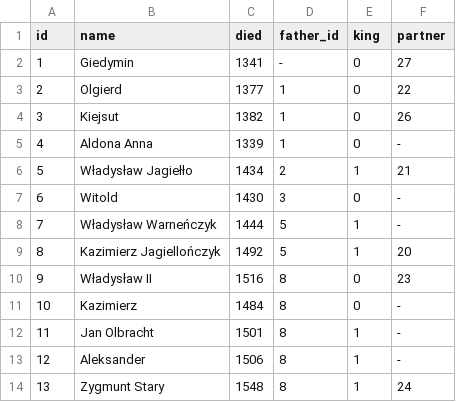
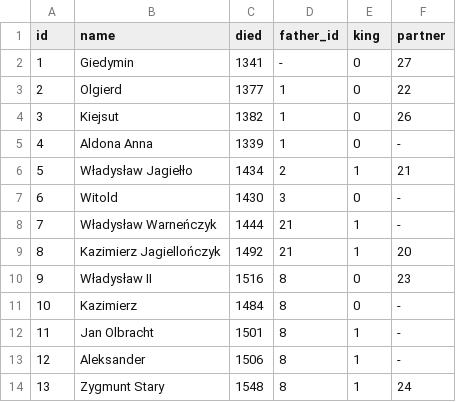
Before and after one commit to JakubPawlicki/Wizualizacja_danych, a CSV file: JagiellonianFamilyTree.csv, drawn as a sheet; only a part is shown.

Commit message:
Update JagiellonianFamilyTree.csv

```diff
--- a/JagiellonianFamilyTree.csv
+++ b/JagiellonianFamilyTree.csv
@@ -7,4 +7,4 @@ id,name,died,father_id,king,partner
 6,Witold,1430,3,0,-
-7,Władysław Warneńczyk,1444,5,1,-
-8,Kazimierz Jagiellończyk,1492,5,1,20
+7,Władysław Warneńczyk,1444,21,1,-
+8,Kazimierz Jagiellończyk,1492,21,1,20
 9,Władysław II,1516,8,0,23
```
